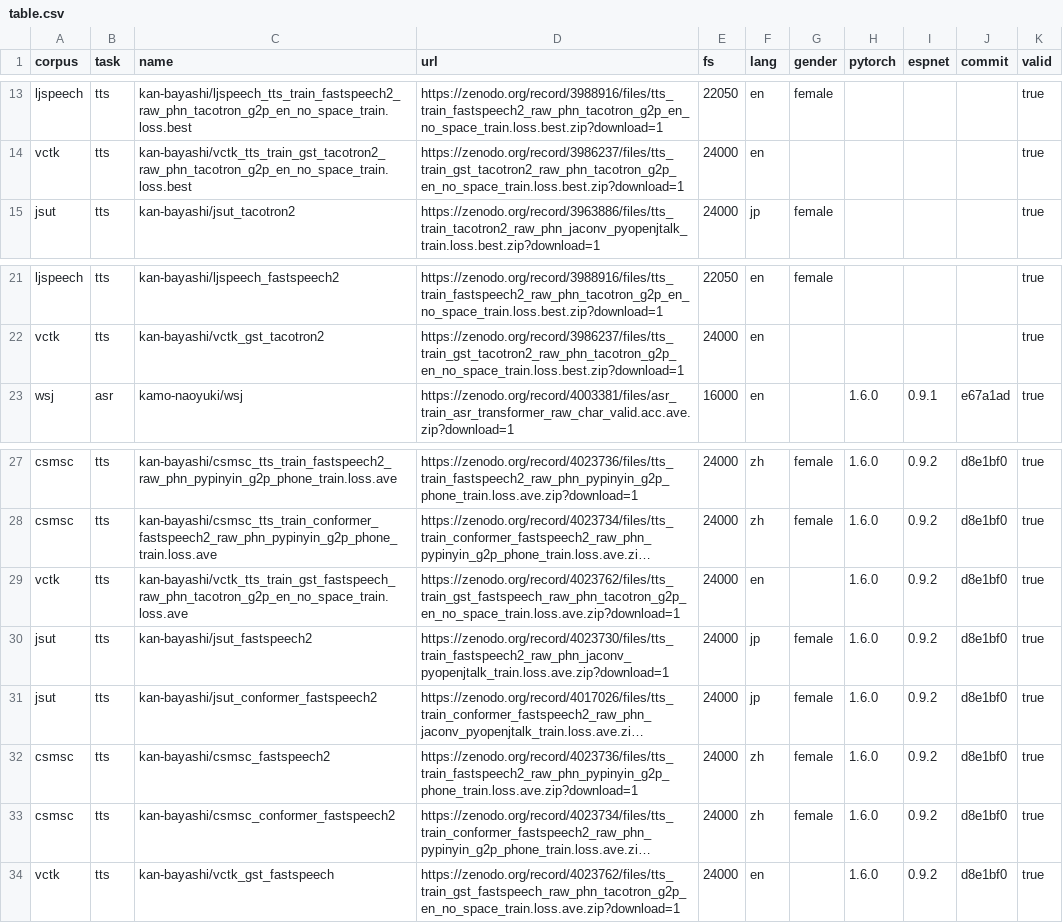
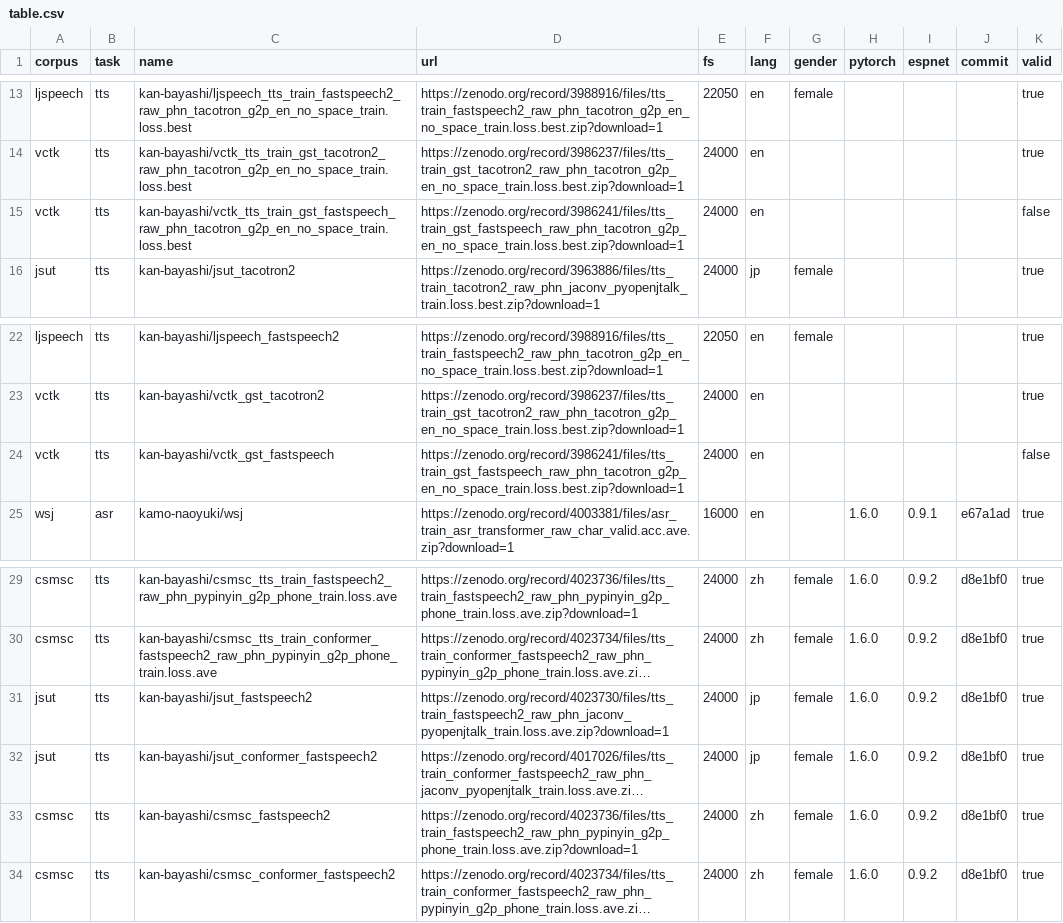
Before and after one commit to espnet/espnet_model_zoo, a CSV file: espnet_model_zoo/table.csv, drawn as a sheet; only a part is shown, gaps mark what is left out; long unchanged cells end in …; removed rows and columns are numbered as before the commit, all else as after; the diff names each change by its address in the sheet, - before the commit and + after, or states it on an @@ line.

Commit message:
revert vctk gst fastspeech

```diff
--- a/espnet_model_zoo/table.csv
+++ b/espnet_model_zoo/table.csv
+row 15: vctk | tts | kan-bayashi/vctk_tts_train_gst_fastspeech_raw_phn_tacotron_g2p_en_no_space_train.loss.best | https://zenodo.org/record/3986241/files/tts_train_gst_fastspeech_raw_phn_tacotron_g2p_en_no_space_train.loss.best.zip?download=1 | 24000 | en |  |  |  |  | false
+row 24: vctk | tts | kan-bayashi/vctk_gst_fastspeech | https://zenodo.org/record/3986241/files/tts_train_gst_fastspeech_raw_phn_tacotron_g2p_en_no_space_train.loss.best.zip?download=1 | 24000 | en |  |  |  |  | false
-row 29: vctk | tts | kan-bayashi/vctk_tts_train_gst_fastspeech_raw_phn_tacotron_g2p_en_no_space_train.loss.ave | https://zenodo.org/record/4023762/files/tts_train_gst_fastspeech_raw_phn_tacotron_g2p_en_no_space_train.loss.ave.zip?download=1 | 24000 | en |  | 1.6.0 | 0.9.2 | d8e1bf0 | true
-row 34: vctk | tts | kan-bayashi/vctk_gst_fastspeech | https://zenodo.org/record/4023762/files/tts_train_gst_fastspeech_raw_phn_tacotron_g2p_en_no_space_train.loss.ave.zip?download=1 | 24000 | en |  | 1.6.0 | 0.9.2 | d8e1bf0 | true
```
